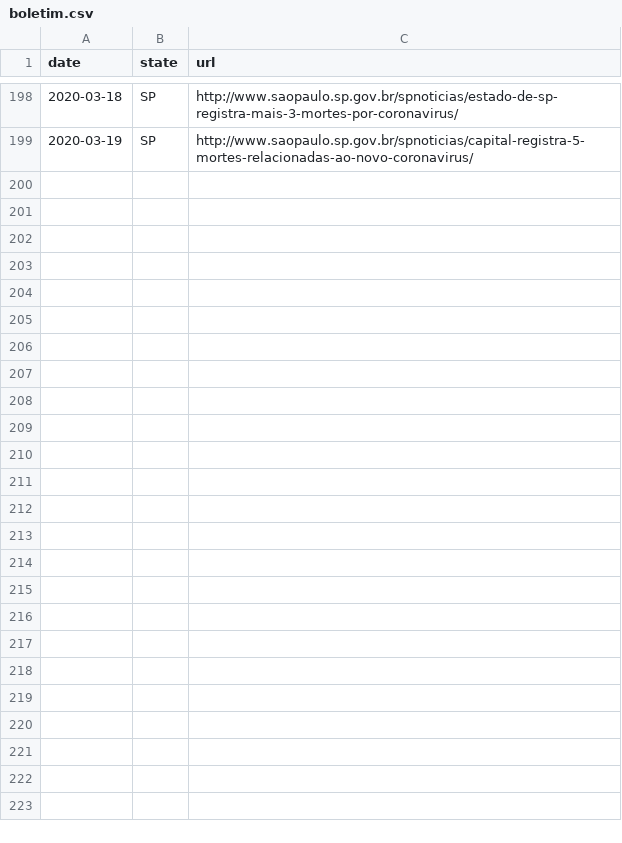
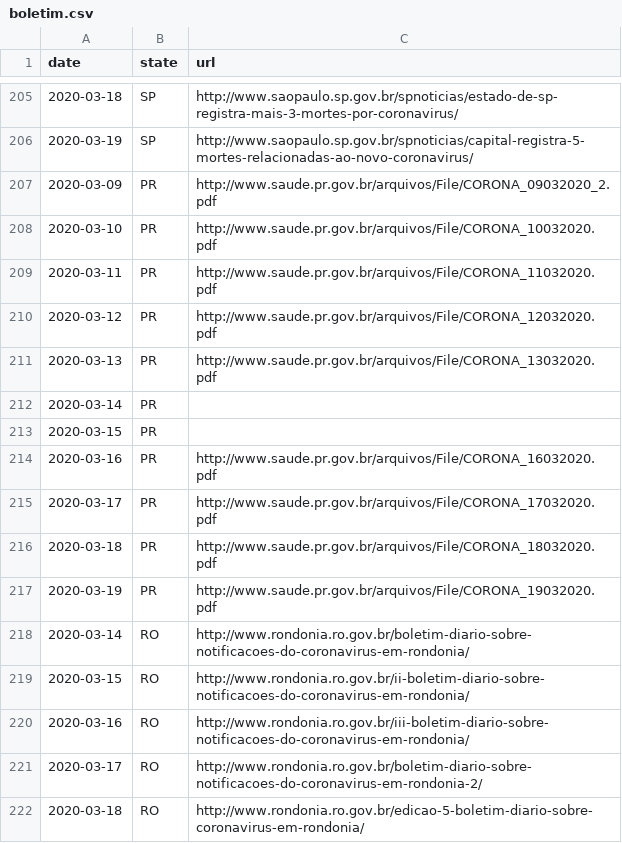
Before and after one commit to turicas/covid19-br, a CSV file: data/output/boletim.csv, drawn as a sheet; only a part is shown, gaps mark what is left out; the diff covers the shown part only.

```diff
--- a/data/output/boletim.csv
+++ b/data/output/boletim.csv
@@ -199 +206,17 @@ date,state,url
 2020-03-19,SP,http://www.saopaulo.sp.gov.br/spnoticias/capital-registra-5-mortes-relacionadas-ao-novo-coronavirus/
+2020-03-09,PR,http://www.saude.pr.gov.br/arquivos/File/CORONA_09032020_2.pdf
+2020-03-10,PR,http://www.saude.pr.gov.br/arquivos/File/CORONA_10032020.pdf
+2020-03-11,PR,http://www.saude.pr.gov.br/arquivos/File/CORONA_11032020.pdf
+2020-03-12,PR,http://www.saude.pr.gov.br/arquivos/File/CORONA_12032020.pdf
+2020-03-13,PR,http://www.saude.pr.gov.br/arquivos/File/CORONA_13032020.pdf
+2020-03-14,PR,
+2020-03-15,PR,
+2020-03-16,PR,http://www.saude.pr.gov.br/arquivos/File/CORONA_16032020.pdf
+2020-03-17,PR,http://www.saude.pr.gov.br/arquivos/File/CORONA_17032020.pdf
+2020-03-18,PR,http://www.saude.pr.gov.br/arquivos/File/CORONA_18032020.pdf
+2020-03-19,PR,http://www.saude.pr.gov.br/arquivos/File/CORONA_19032020.pdf
+2020-03-14,RO,http://www.rondonia.ro.gov.br/boletim-diario-sobre-notificacoes-do-coronavirus-em-rondonia/
+2020-03-15,RO,http://www.rondonia.ro.gov.br/ii-boletim-diario-sobre-notificacoes-do-coronavirus-em-rondonia/
+2020-03-16,RO,http://www.rondonia.ro.gov.br/iii-boletim-diario-sobre-notificacoes-do-coronavirus-em-rondonia/
+2020-03-17,RO,http://www.rondonia.ro.gov.br/boletim-diario-sobre-notificacoes-do-coronavirus-em-rondonia-2/
+2020-03-18,RO,http://www.rondonia.ro.gov.br/edicao-5-boletim-diario-sobre-coronavirus-em-rondonia/
```
Also changed, not shown: 14 added rows, 43 moved rows and 18 edited cells elsewhere in this file, data/boletim_url.csv, data/output/caso.csv, 1 other file.
